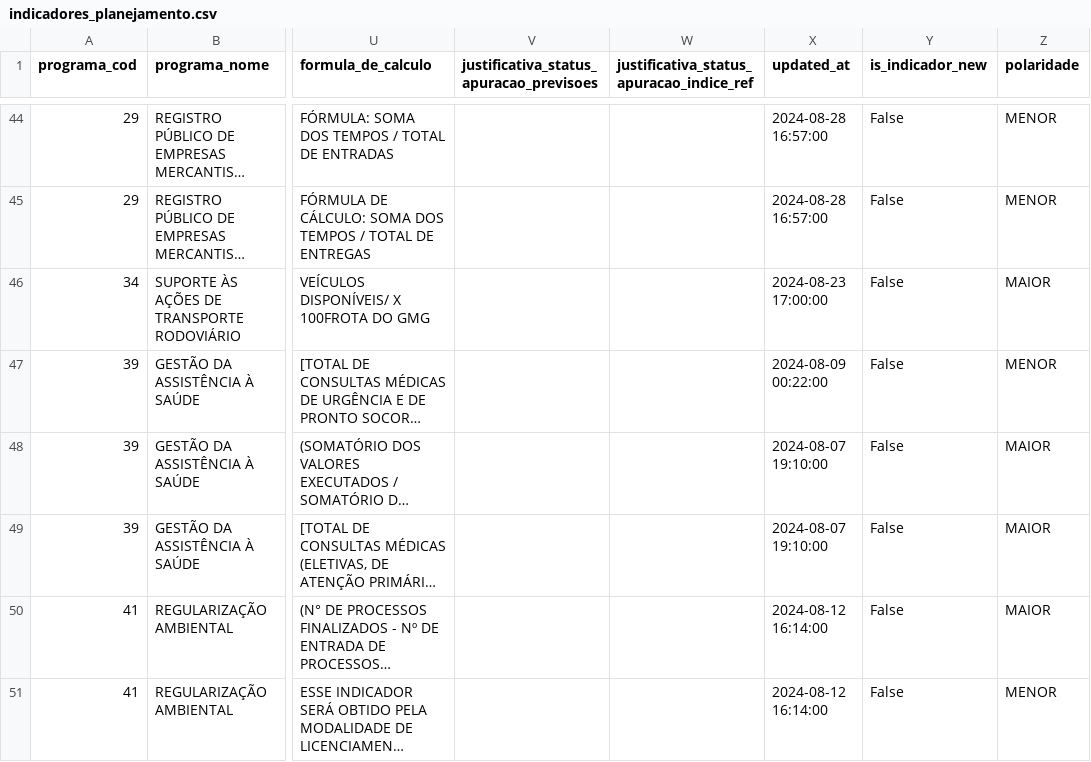
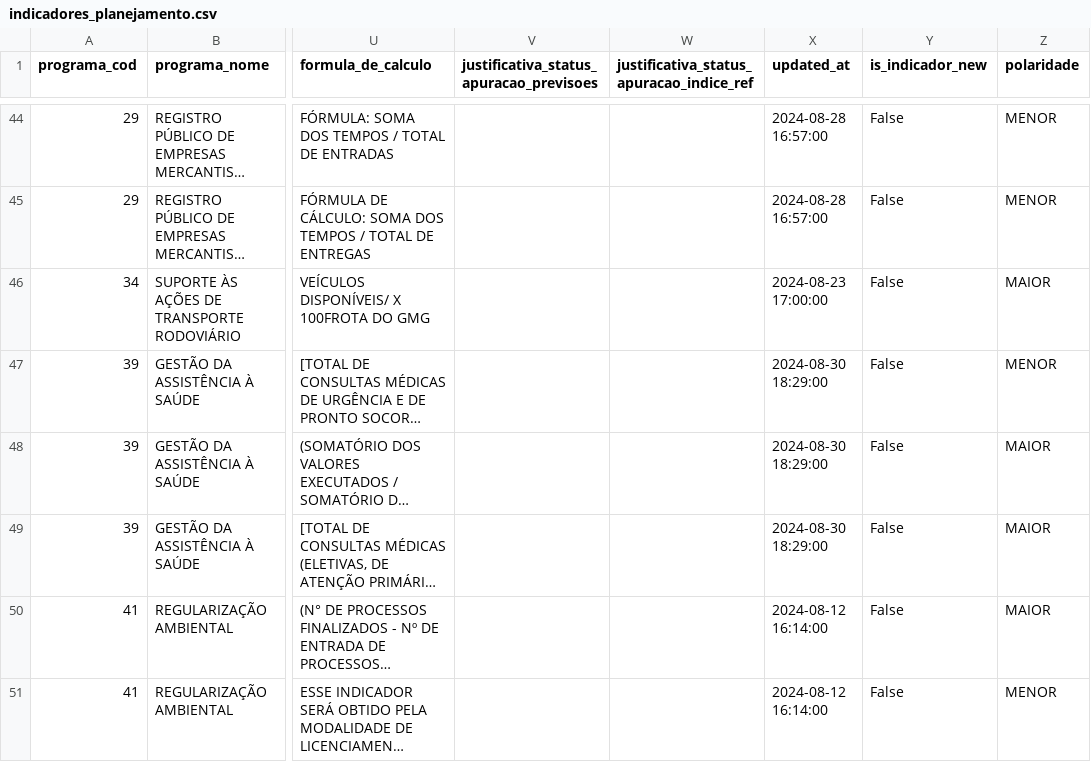
Before and after one commit to splor-mg/dados-sigplan-planejamento-2025, a CSV file: data/indicadores_planejamento.csv, drawn as a sheet; only a part is shown, gaps mark what is left out; long unchanged cells end in …; the diff covers the shown part only; the diff names each change by its address in the sheet, - before the commit and + after, or states it on an @@ line.

```diff
--- a/data/indicadores_planejamento.csv
+++ b/data/indicadores_planejamento.csv
-X47 (updated_at): 2024-08-09 00:22:00
+X47 (updated_at): 2024-08-30 18:29:00
-X48:X49 (updated_at): 2024-08-07 19:10:00
+X48:X49 (updated_at): 2024-08-30 18:29:00
```
Also changed, not shown: 1 added row, 1 removed row, 14 moved rows and 78 edited cells elsewhere in this file, 6 other files.
